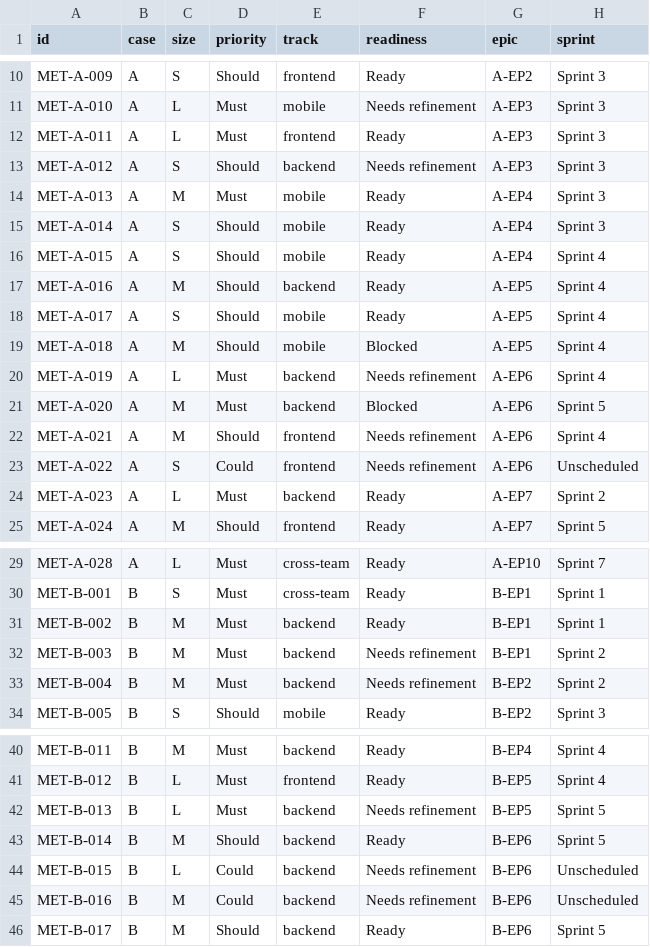
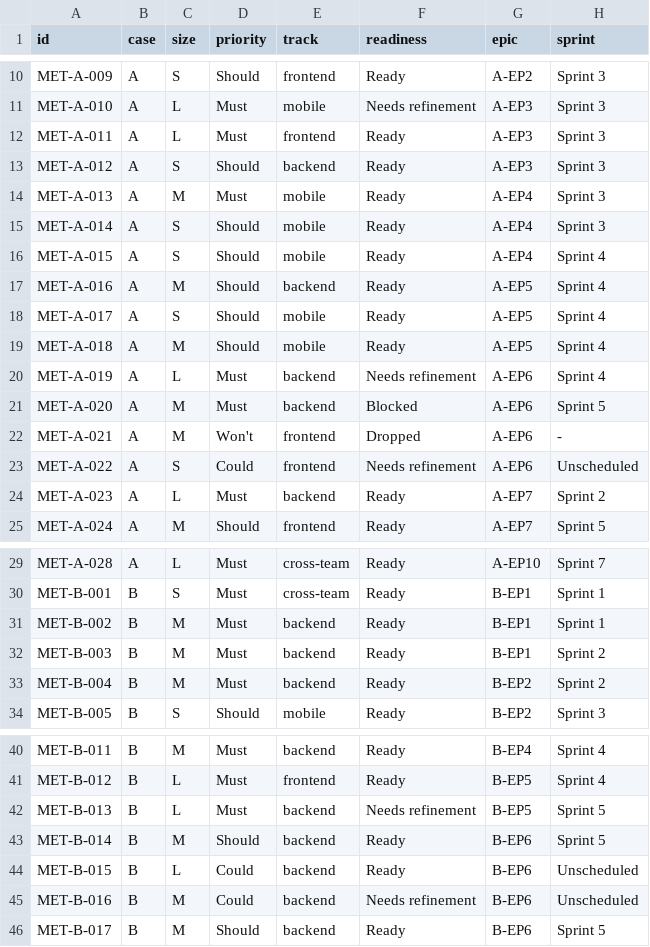
Before and after one commit to aau-cph-sw5/semester-docs, a TSV file: import/fields.tsv, drawn as a sheet; only a part is shown, gaps mark what is left out.

```diff
--- a/import/fields.tsv
+++ b/import/fields.tsv
@@ -12,3 +12,3 @@ MET-A-010	A	L	Must	mobile	Needs refinement	A-EP3	Sprint 3
 MET-A-011	A	L	Must	frontend	Ready	A-EP3	Sprint 3
-MET-A-012	A	S	Should	backend	Needs refinement	A-EP3	Sprint 3
+MET-A-012	A	S	Should	backend	Ready	A-EP3	Sprint 3
 MET-A-013	A	M	Must	mobile	Ready	A-EP4	Sprint 3
@@ -18,6 +18,6 @@ MET-A-016	A	M	Should	backend	Ready	A-EP5	Sprint 4
 MET-A-017	A	S	Should	mobile	Ready	A-EP5	Sprint 4
-MET-A-018	A	M	Should	mobile	Blocked	A-EP5	Sprint 4
+MET-A-018	A	M	Should	mobile	Ready	A-EP5	Sprint 4
 MET-A-019	A	L	Must	backend	Needs refinement	A-EP6	Sprint 4
 MET-A-020	A	M	Must	backend	Blocked	A-EP6	Sprint 5
-MET-A-021	A	M	Should	frontend	Needs refinement	A-EP6	Sprint 4
+MET-A-021	A	M	Won't	frontend	Dropped	A-EP6	-
 MET-A-022	A	S	Could	frontend	Needs refinement	A-EP6	Unscheduled
@@ -31,4 +31,4 @@ MET-B-001	B	S	Must	cross-team	Ready	B-EP1	Sprint 1
 MET-B-002	B	M	Must	backend	Ready	B-EP1	Sprint 1
-MET-B-003	B	M	Must	backend	Needs refinement	B-EP1	Sprint 2
-MET-B-004	B	M	Must	backend	Needs refinement	B-EP2	Sprint 2
+MET-B-003	B	M	Must	backend	Ready	B-EP1	Sprint 2
+MET-B-004	B	M	Must	backend	Ready	B-EP2	Sprint 2
 MET-B-005	B	S	Should	mobile	Ready	B-EP2	Sprint 3
@@ -43,3 +43,3 @@ MET-B-013	B	L	Must	backend	Needs refinement	B-EP5	Sprint 5
 MET-B-014	B	M	Should	backend	Ready	B-EP6	Sprint 5
-MET-B-015	B	L	Could	backend	Needs refinement	B-EP6	Unscheduled
+MET-B-015	B	L	Could	backend	Ready	B-EP6	Unscheduled
 MET-B-016	B	M	Could	backend	Needs refinement	B-EP6	Unscheduled
```
Also changed, not shown: import/issues.tsv, import/labels.tsv, 1 other file.
